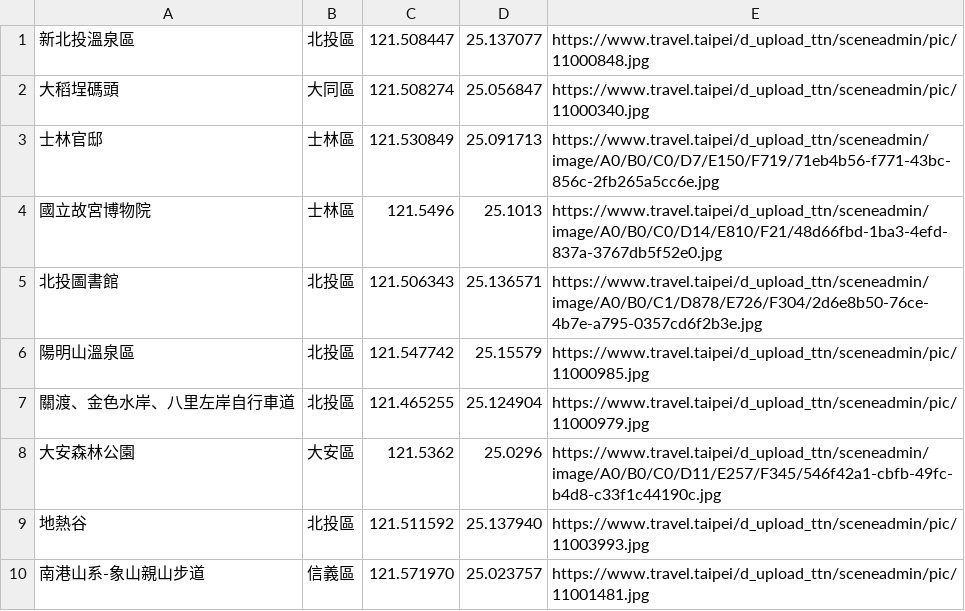
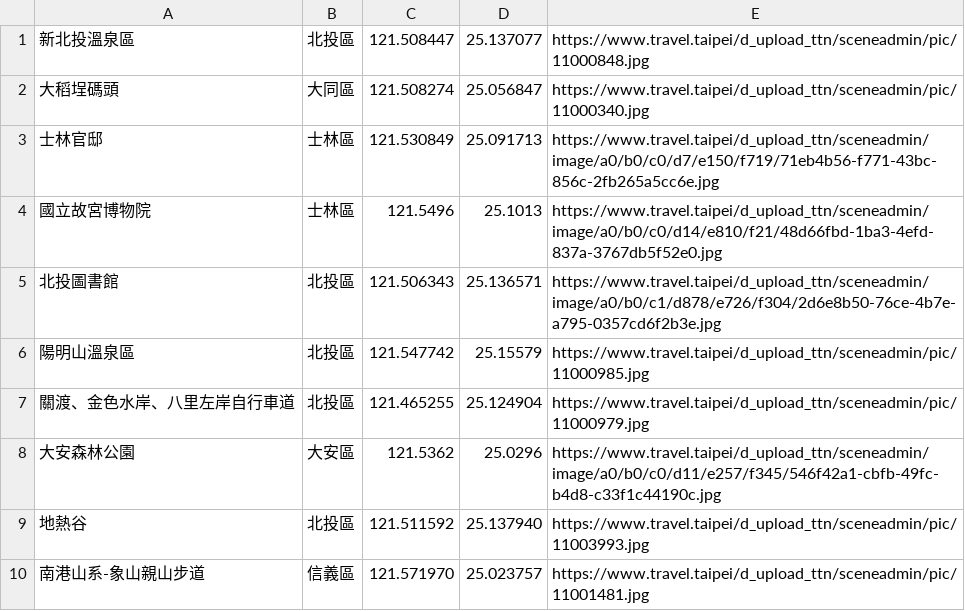
Before and after one commit to Vincent23412/Vincent23412.io, a CSV file: week3/attraction.csv, drawn as a sheet; only a part is shown; the diff covers the shown part only.

```diff
--- a/week3/attraction.csv
+++ b/week3/attraction.csv
@@ -2,8 +2,8 @@
 大稻埕碼頭,大同區,121.508274,25.056847,https://www.travel.taipei/d_upload_ttn/sceneadmin/pic/11000340.jpg
-士林官邸,士林區,121.530849,25.091713,https://www.travel.taipei/d_upload_ttn/sceneadmin/image/A0/B0/C0/D7/E150/F719/71eb4b56-f771-43bc-856c-2fb265a5cc6e.jpg
-國立故宮博物院,士林區,121.5496,25.1013,https://www.travel.taipei/d_upload_ttn/sceneadmin/image/A0/B0/C0/D14/E810/F21/48d66fbd-1ba3-4efd-837a-3767db5f52e0.jpg
-北投圖書館,北投區,121.506343,25.136571,https://www.travel.taipei/d_upload_ttn/sceneadmin/image/A0/B0/C1/D878/E726/F304/2d6e8b50-76ce-4b7e-a795-0357cd6f2b3e.jpg
+士林官邸,士林區,121.530849,25.091713,https://www.travel.taipei/d_upload_ttn/sceneadmin/image/a0/b0/c0/d7/e150/f719/71eb4b56-f771-43bc-856c-2fb265a5cc6e.jpg
+國立故宮博物院,士林區,121.5496,25.1013,https://www.travel.taipei/d_upload_ttn/sceneadmin/image/a0/b0/c0/d14/e810/f21/48d66fbd-1ba3-4efd-837a-3767db5f52e0.jpg
+北投圖書館,北投區,121.506343,25.136571,https://www.travel.taipei/d_upload_ttn/sceneadmin/image/a0/b0/c1/d878/e726/f304/2d6e8b50-76ce-4b7e-a795-0357cd6f2b3e.jpg
 陽明山溫泉區,北投區,121.547742,25.15579,https://www.travel.taipei/d_upload_ttn/sceneadmin/pic/11000985.jpg
 關渡、金色水岸、八里左岸自行車道,北投區,121.465255,25.124904,https://www.travel.taipei/d_upload_ttn/sceneadmin/pic/11000979.jpg
-大安森林公園,大安區,121.5362,25.0296,https://www.travel.taipei/d_upload_ttn/sceneadmin/image/A0/B0/C0/D11/E257/F345/546f42a1-cbfb-49fc-b4d8-c33f1c44190c.jpg
+大安森林公園,大安區,121.5362,25.0296,https://www.travel.taipei/d_upload_ttn/sceneadmin/image/a0/b0/c0/d11/e257/f345/546f42a1-cbfb-49fc-b4d8-c33f1c44190c.jpg
 地熱谷,北投區,121.511592,25.137940,https://www.travel.taipei/d_upload_ttn/sceneadmin/pic/11003993.jpg
```
Also changed, not shown: 17 edited cells elsewhere in this file, week3/mrt.csv, 2 other files.
